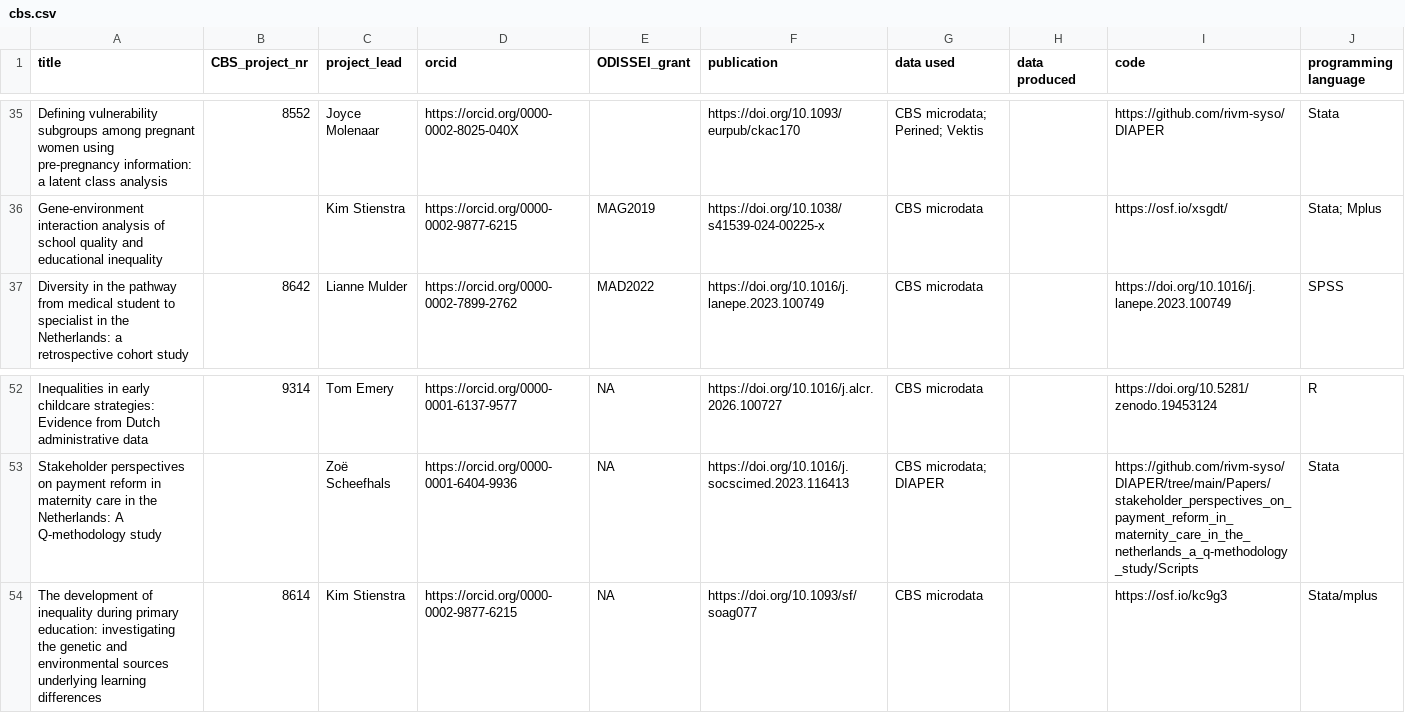
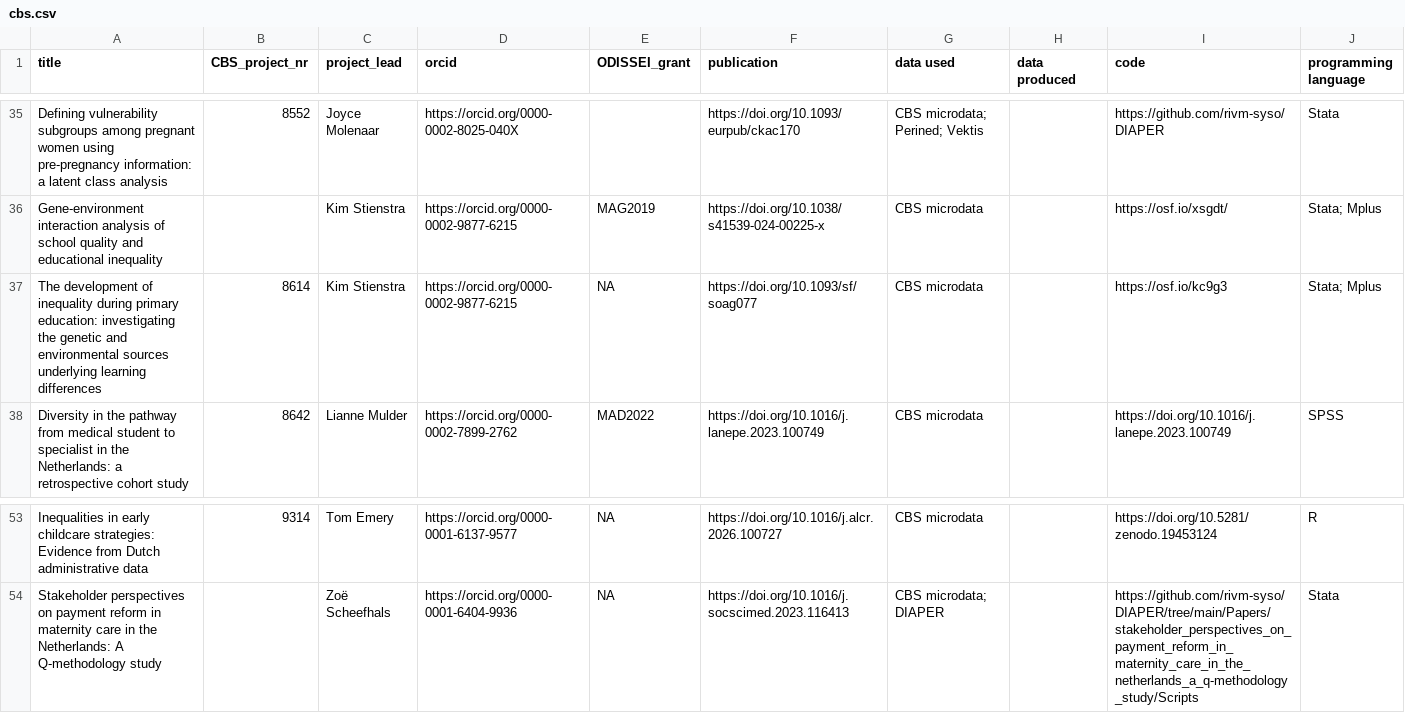
Before and after one commit to odissei-data/ODISSEI-code-library, a CSV file: _data/cbs.csv, drawn as a sheet; only a part is shown, gaps mark what is left out; removed rows and columns are numbered as before the commit, all else as after; the diff names each change by its address in the sheet, - before the commit and + after, or states it on an @@ line.

Commit message:
Update sorting cbs.csv

```diff
--- a/_data/cbs.csv
+++ b/_data/cbs.csv
+row 37: The development of inequality during primary education: investigating the genetic and environmental sources underlying learning differences | 8614 | Kim Stienstra | https://orcid.org/0000-0002-9877-6215 | NA | https://doi.org/10.1093/sf/soag077 | CBS microdata |  | https://osf.io/kc9g3 | Stata; Mplus
-row 54: The development of inequality during primary education: investigating the genetic and environmental sources underlying learning differences | 8614 | Kim Stienstra | https://orcid.org/0000-0002-9877-6215 | NA | https://doi.org/10.1093/sf/soag077 | CBS microdata |  | https://osf.io/kc9g3 | Stata/mplus
```
